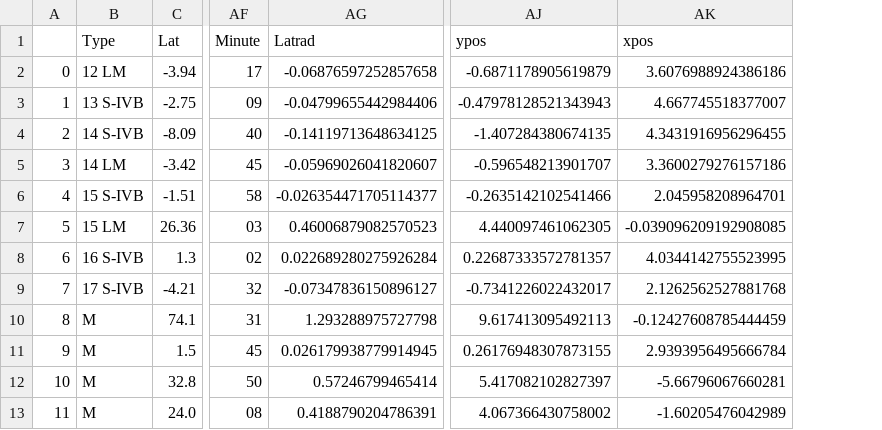
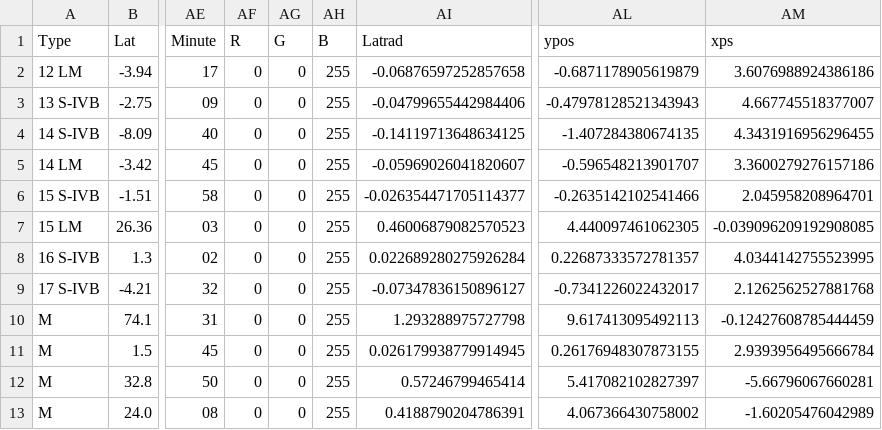
Before and after one commit to ivanmm25/space_seismologists, a CSV file: Data/lognonne_2003_catalog_adapted.csv, drawn as a sheet; only a part is shown, gaps mark what is left out; removed rows and columns are numbered as before the commit, all else as after; the diff names each change by its address in the sheet, - before the commit and + after, or states it on an @@ line.

Commit message:
Load data & RGB colour scale

```diff
--- a/Data/lognonne_2003_catalog_adapted.csv
+++ b/Data/lognonne_2003_catalog_adapted.csv
-column A, rows 2-13: 0 | 1 | 2 | 3 | 4 | 5 | 6 | 7 | 8 | 9 | 10 | 11
+column AF (R), rows 2-13: all 0
+column AG (G), rows 2-13: all 0
+column AH (B), rows 2-13: all 255
-AM1: xpos
+AM1: xps
```
Also changed, not shown: 1 other file.
